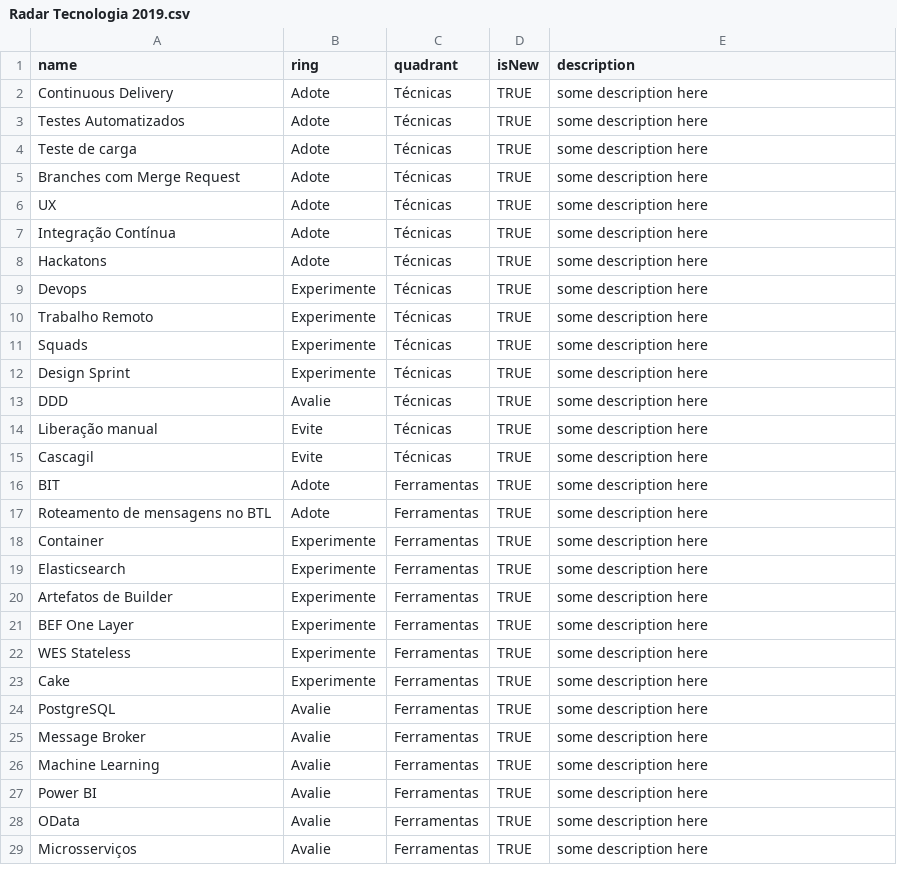
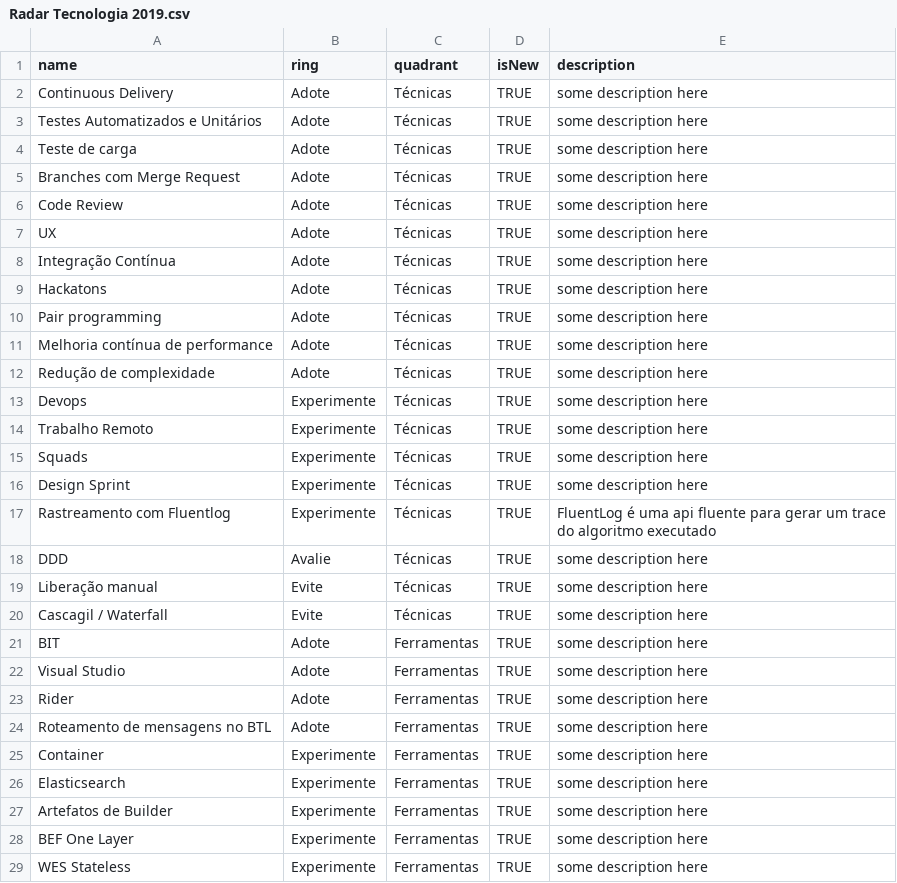
Before and after one commit to benner-sistemas/technology-radar, a CSV file: Radar Tecnologia 2019.csv, drawn as a sheet; only a part is shown; the shorter side is filled out with more unchanged rows; the diff covers the shown part only.

```diff
--- a/Radar Tecnologia 2019.csv
+++ b/Radar Tecnologia 2019.csv
@@ -2,5 +2,6 @@ name,ring,quadrant,isNew,description
 Continuous Delivery,Adote,Técnicas,TRUE,some description here
-Testes Automatizados,Adote,Técnicas,TRUE,some description here
+Testes Automatizados e Unitários,Adote,Técnicas,TRUE,some description here
 Teste de carga,Adote,Técnicas,TRUE,some description here
 Branches com Merge Request,Adote,Técnicas,TRUE,some description here
+Code Review,Adote,Técnicas,TRUE,some description here
 UX,Adote,Técnicas,TRUE,some description here
@@ -8,2 +9,5 @@ Integração Contínua,Adote,Técnicas,TRUE,some description here
 Hackatons,Adote,Técnicas,TRUE,some description here
+Pair programming,Adote,Técnicas,TRUE,some description here
+Melhoria contínua de performance,Adote,Técnicas,TRUE,some description here
+Redução de complexidade,Adote,Técnicas,TRUE,some description here
 Devops,Experimente,Técnicas,TRUE,some description here
@@ -12,6 +16,9 @@ Squads,Experimente,Técnicas,TRUE,some description here
 Design Sprint,Experimente,Técnicas,TRUE,some description here
+Rastreamento com Fluentlog,Experimente,Técnicas,TRUE,FluentLog é uma api fluente para gerar um trace do algoritmo executado
 DDD,Avalie,Técnicas,TRUE,some description here
 Liberação manual,Evite,Técnicas,TRUE,some description here
-Cascagil,Evite,Técnicas,TRUE,some description here
+Cascagil / Waterfall,Evite,Técnicas,TRUE,some description here
 BIT,Adote,Ferramentas,TRUE,some description here
+Visual Studio,Adote,Ferramentas,TRUE,some description here
+Rider,Adote,Ferramentas,TRUE,some description here
 Roteamento de mensagens no BTL,Adote,Ferramentas,TRUE,some description here
```
Also changed, not shown: 16 added rows elsewhere in this file.
